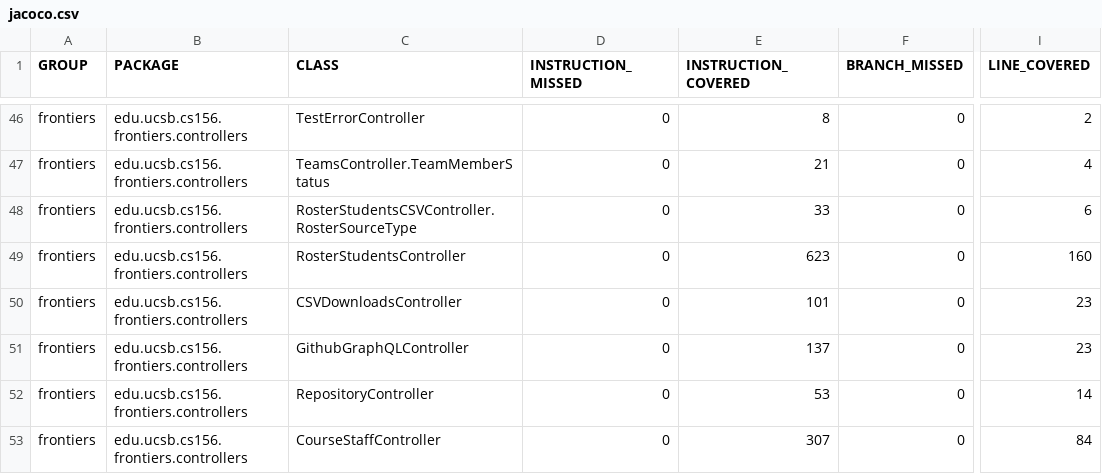
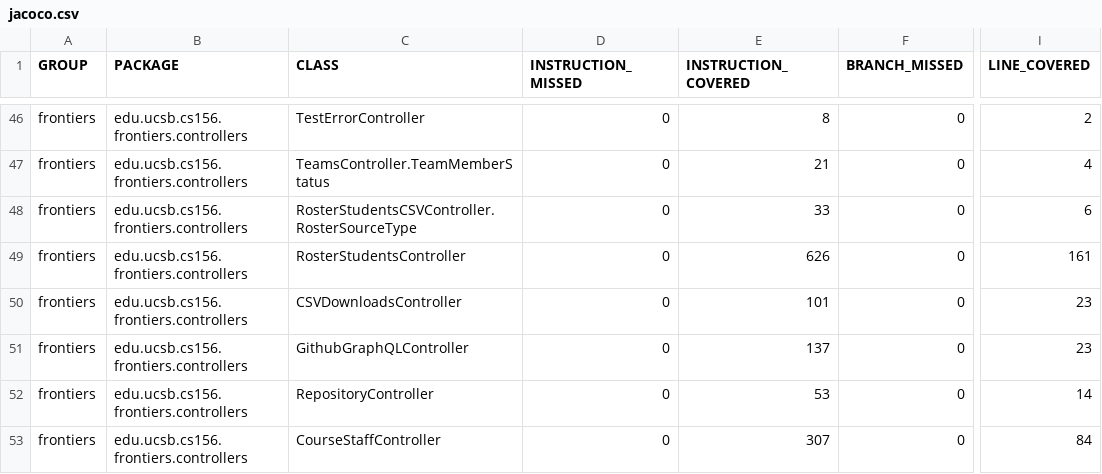
Before and after one commit to ucsb-cs156-f25/proj-frontiers-f25-12, a CSV file: prs/14/jacoco/jacoco.csv, drawn as a sheet; only a part is shown, gaps mark what is left out; the diff names each change by its address in the sheet, - before the commit and + after, or states it on an @@ line.

```diff
--- a/prs/14/jacoco/jacoco.csv
+++ b/prs/14/jacoco/jacoco.csv
-E49 (INSTRUCTION_COVERED): 623
+E49 (INSTRUCTION_COVERED): 626
-I49 (LINE_COVERED): 160
+I49 (LINE_COVERED): 161
```
Also changed, not shown: 7 other files.
